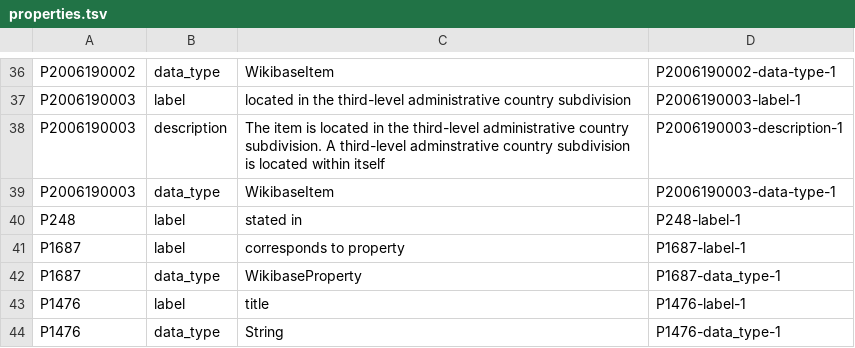
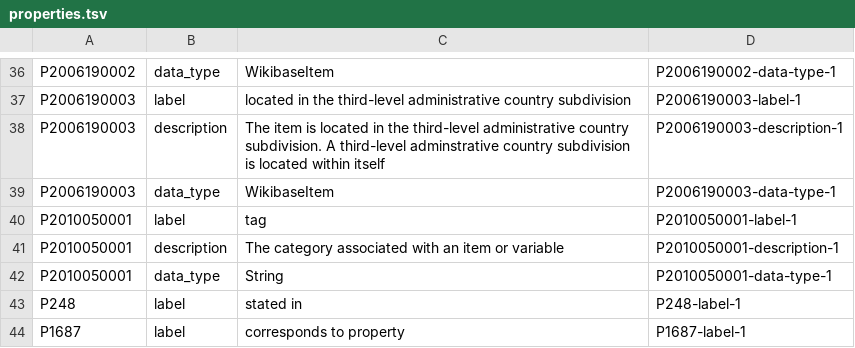
Before and after one commit to usc-isi-i2/datamart-schema, a TSV file: properties.tsv, drawn as a sheet; only a part is shown, gaps mark what is left out; the shorter side is filled out with more unchanged rows; the diff names each change by its address in the sheet, - before the commit and + after, or states it on an @@ line.

Commit message:
added property "tag"

```diff
--- a/properties.tsv
+++ b/properties.tsv
+row 40: P2010050001 | label | tag | P2010050001-label-1
+row 41: P2010050001 | description | The category associated with an item or variable | P2010050001-description-1
+row 42: P2010050001 | data_type | String | P2010050001-data-type-1
```
